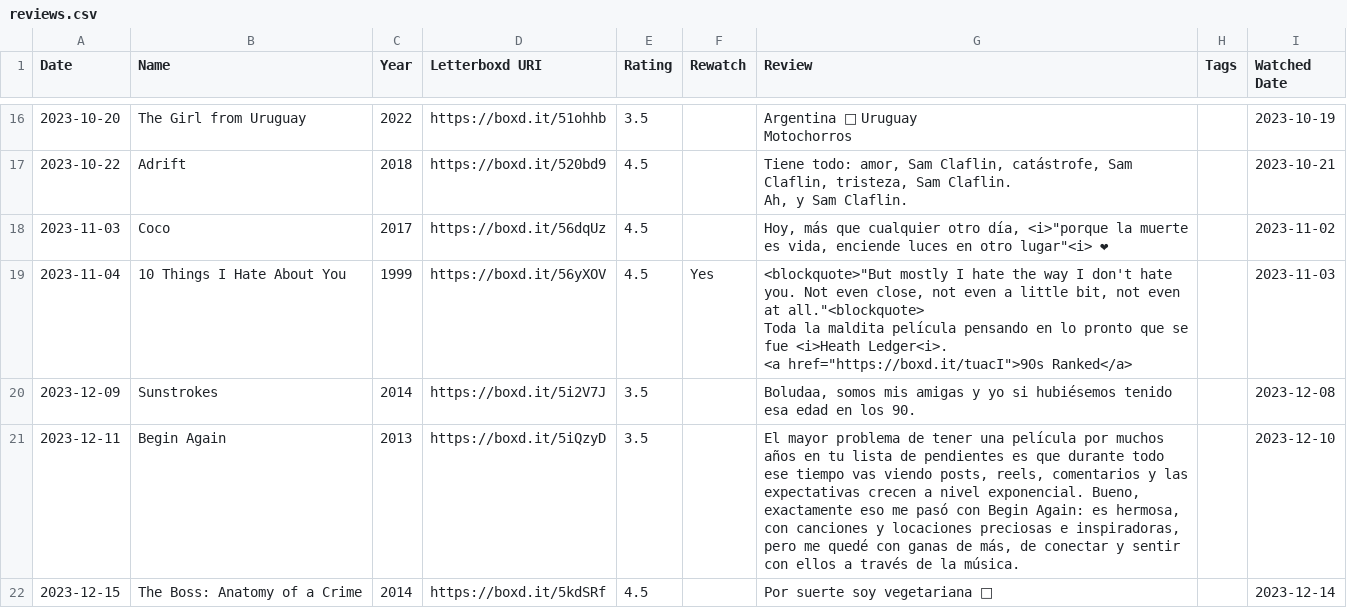
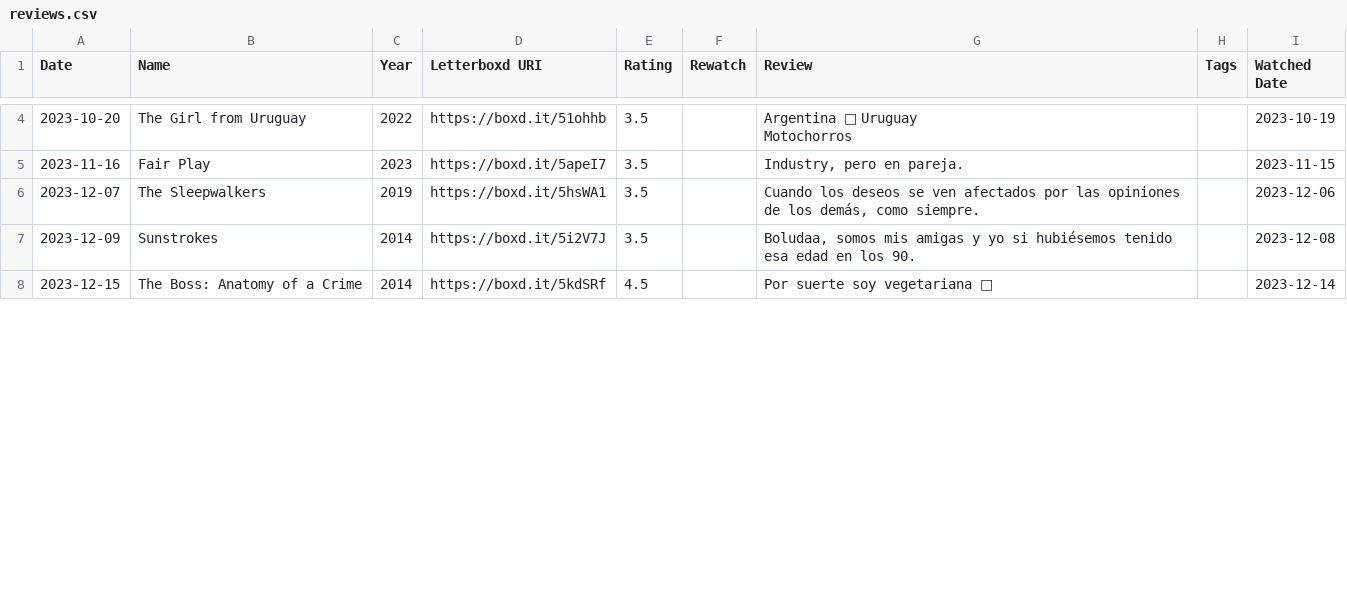
Before and after one commit to AgosVenezia/Letterboxd-aguitov, a CSV file: deleted/reviews.csv, drawn as a sheet; only a part is shown, gaps mark what is left out; removed rows and columns are numbered as before the commit, all else as after; ↵ is a line break in a cell; the diff covers the shown part only; the diff names each change by its address in the sheet, - before the commit and + after, or states it on an @@ line.

```diff
--- a/deleted/reviews.csv
+++ b/deleted/reviews.csv
-row 17: 2023-10-22 | Adrift | 2018 | https://boxd.it/520bd9 | 4.5 |  | Tiene todo: amor, Sam Claflin, catástrofe, Sam Claflin, tristeza, Sam Claflin. ↵ Ah, y Sam Claflin. |  | 2023-10-21
-row 18: 2023-11-03 | Coco | 2017 | https://boxd.it/56dqUz | 4.5 |  | Hoy, más que cualquier otro día, <i>"porque la muerte es vida, enciende luces en otro lugar"<i> ❤ |  | 2023-11-02
-row 19: 2023-11-04 | 10 Things I Hate About You | 1999 | https://boxd.it/56yXOV | 4.5 | Yes | <blockquote>"But mostly I hate the way I don't hate you. Not even close, not even a little bit, not even at all."<blockquote> ↵ Toda la maldita película pensando en lo pronto que se fue <i>Heath Ledger<i>. ↵ <a href="https://boxd.it/tuacI">90s Ranked</a> |  | 2023-11-03
+row 5: 2023-11-16 | Fair Play | 2023 | https://boxd.it/5apeI7 | 3.5 |  | Industry, pero en pareja. |  | 2023-11-15
+row 6: 2023-12-07 | The Sleepwalkers | 2019 | https://boxd.it/5hsWA1 | 3.5 |  | Cuando los deseos se ven afectados por las opiniones de los demás, como siempre. |  | 2023-12-06
-row 21: 2023-12-11 | Begin Again | 2013 | https://boxd.it/5iQzyD | 3.5 |  | El mayor problema de tener una película por muchos años en tu lista de pendientes es que durante todo ese tiempo vas viendo posts, reels, comentarios y las expectativas crecen a nivel exponencial. Bueno, exactamente eso me pasó con Begin Again: es hermosa, con canciones y locaciones preciosas e inspiradoras, pero me quedé con ganas de más, de conectar y sentir con ellos a través de la música. |  | 2023-12-10
```
Also changed, not shown: 3 added rows, 16 removed rows and 5 edited cells elsewhere in this file, comments.csv, deleted/diary.csv, 39 other files.
